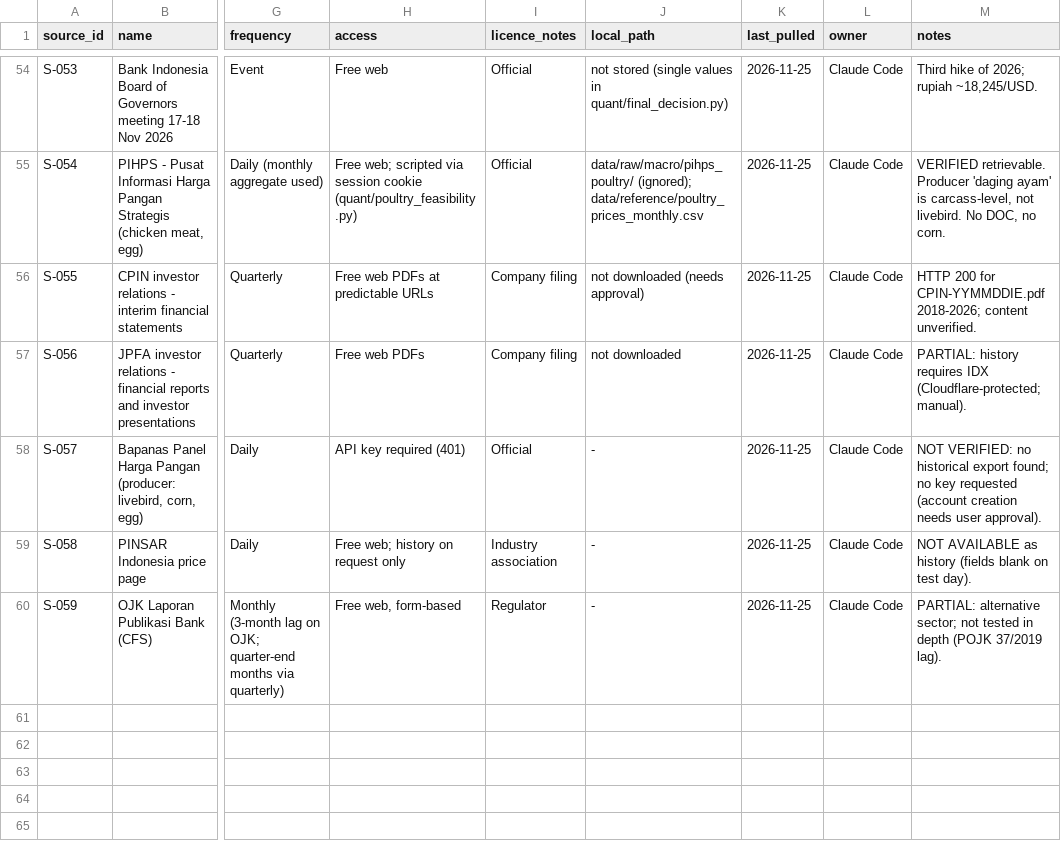
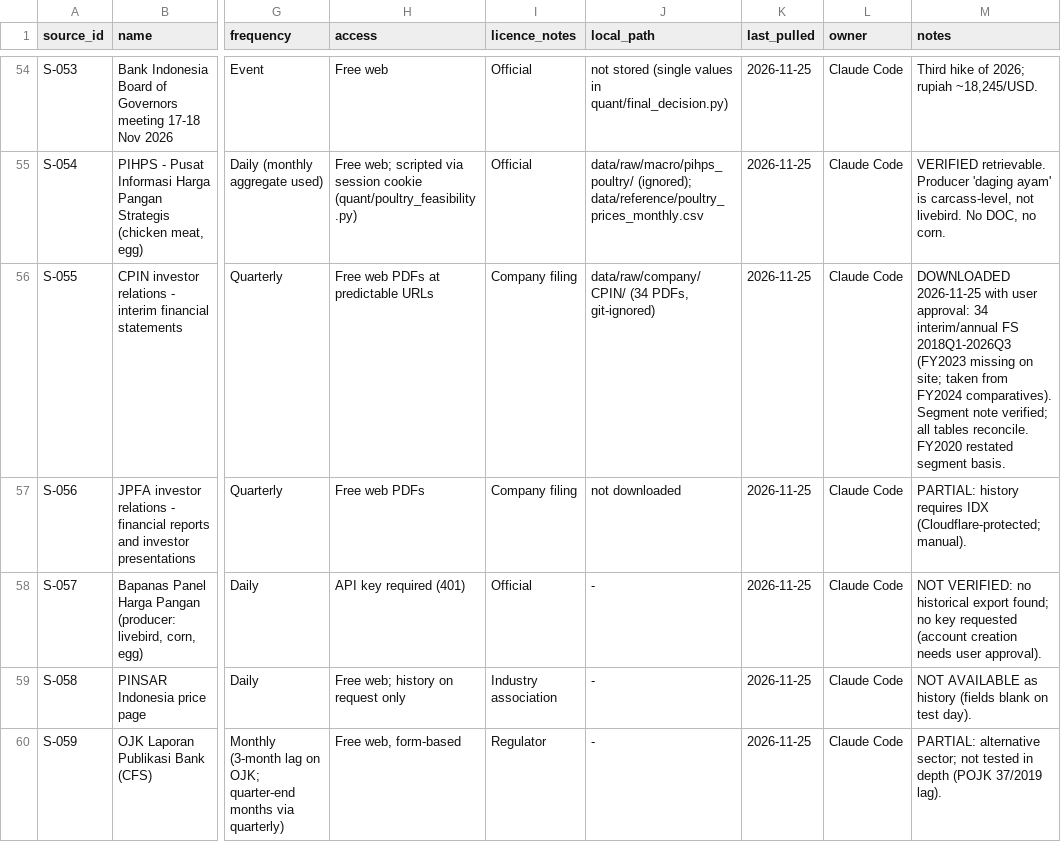
Before and after one commit to hokawagaming-cloud/indonesia-palm-oil-research, a CSV file: data/SOURCE_REGISTER.csv, drawn as a sheet; only a part is shown, gaps mark what is left out; the diff names each change by its address in the sheet, - before the commit and + after, or states it on an @@ line.

```diff
--- a/data/SOURCE_REGISTER.csv
+++ b/data/SOURCE_REGISTER.csv
-J56 (local_path): not downloaded (needs approval)
+J56 (local_path): data/raw/company/CPIN/ (34 PDFs, git-ignored)
-M56 (notes): HTTP 200 for CPIN-YYMMDDIE.pdf 2018-2026; content unverified.
+M56 (notes): DOWNLOADED 2026-11-25 with user approval: 34 interim/annual FS 2018Q1-2026Q3 (FY2023 missing on site; taken from FY2024 comparatives). Segment note verified; all tables reconcile. FY2020 restated segment basis.
```
Also changed, not shown: data/reference/forecast_journal.csv, 14 other files.
